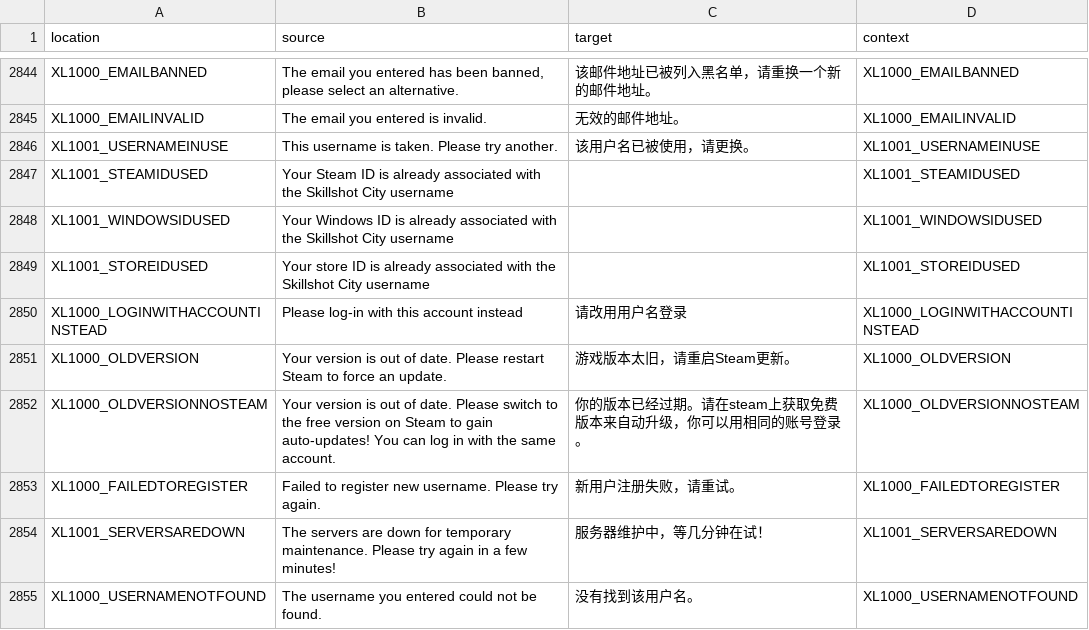
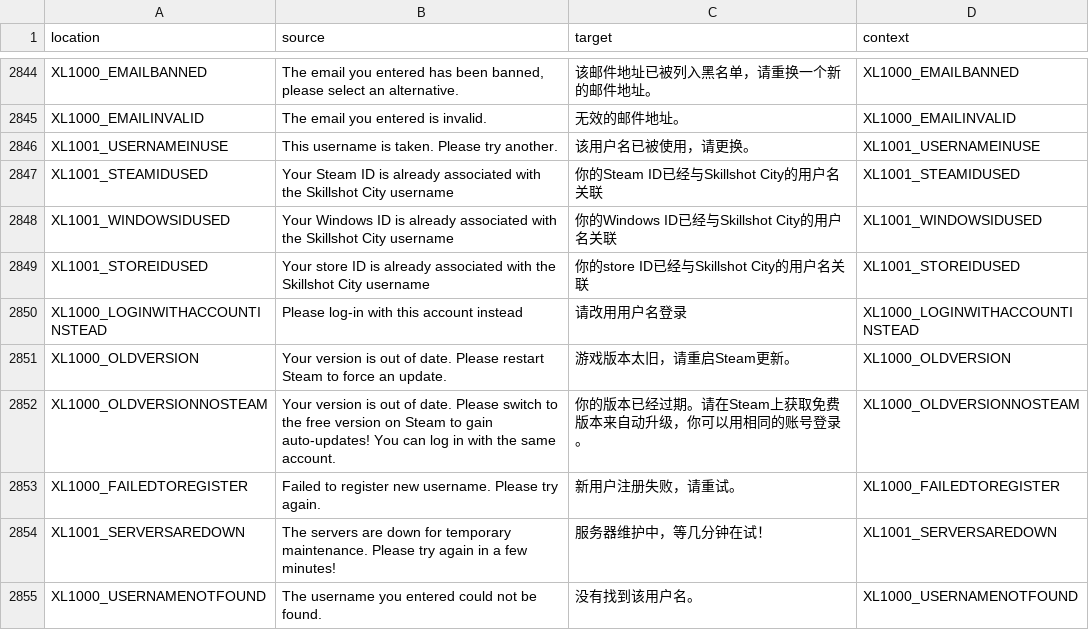
Before and after one commit to bencelot/GeneshiftTranslations, a CSV file: zh_Hans.csv, drawn as a sheet; only a part is shown, gaps mark what is left out; the diff covers the shown part only.

```diff
--- a/zh_Hans.csv
+++ b/zh_Hans.csv
@@ -2846,8 +2846,8 @@
 "XL1001_USERNAMEINUSE","This username is taken. Please try another.","该用户名已被使用，请更换。","XL1001_USERNAMEINUSE"
-"XL1001_STEAMIDUSED","Your Steam ID is already associated with the Skillshot City username","","XL1001_STEAMIDUSED"
-"XL1001_WINDOWSIDUSED","Your Windows ID is already associated with the Skillshot City username","","XL1001_WINDOWSIDUSED"
-"XL1001_STOREIDUSED","Your store ID is already associated with the Skillshot City username","","XL1001_STOREIDUSED"
+"XL1001_STEAMIDUSED","Your Steam ID is already associated with the Skillshot City username","你的Steam ID已经与Skillshot City的用户名关联","XL1001_STEAMIDUSED"
+"XL1001_WINDOWSIDUSED","Your Windows ID is already associated with the Skillshot City username","你的Windows ID已经与Skillshot City的用户名关联","XL1001_WINDOWSIDUSED"
+"XL1001_STOREIDUSED","Your store ID is already associated with the Skillshot City username","你的store ID已经与Skillshot City的用户名关联","XL1001_STOREIDUSED"
 "XL1000_LOGINWITHACCOUNTINSTEAD","Please log-in with this account instead","请改用用户名登录","XL1000_LOGINWITHACCOUNTINSTEAD"
 "XL1000_OLDVERSION","Your version is out of date. Please restart Steam to force an update.","游戏版本太旧，请重启Steam更新。","XL1000_OLDVERSION"
-"XL1000_OLDVERSIONNOSTEAM","Your version is out of date. Please switch to the free version on Steam to gain auto-updates! You can log in with the same account.","你的版本已经过期。请在steam上获取免费版本来自动升级，你可以用相同的账号登录。","XL1000_OLDVERSIONNOSTEAM"
+"XL1000_OLDVERSIONNOSTEAM","Your version is out of date. Please switch to the free version on Steam to gain auto-updates! You can log in with the same account.","你的版本已经过期。请在Steam上获取免费版本来自动升级，你可以用相同的账号登录。","XL1000_OLDVERSIONNOSTEAM"
 "XL1000_FAILEDTOREGISTER","Failed to register new username. Please try again.","新用户注册失败，请重试。","XL1000_FAILEDTOREGISTER"
```
Also changed, not shown: 3 added rows, 3 removed rows and 72 edited cells elsewhere in this file, de.csv, en.csv, 4 other files.
